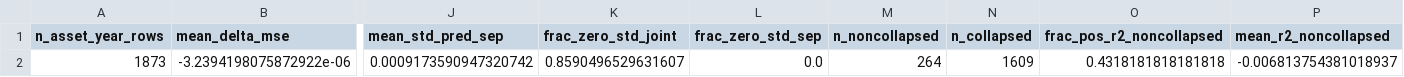
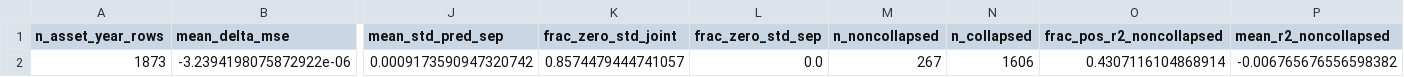
Before and after one commit to bmulder03/bachelors-thesis, a CSV file: results/shrinkage_diagnostics_F3_L30/overall_summary.csv, drawn as a sheet; only a part is shown, gaps mark what is left out; the diff names each change by its address in the sheet, - before the commit and + after, or states it on an @@ line.

```diff
--- a/results/shrinkage_diagnostics_F3_L30/overall_summary.csv
+++ b/results/shrinkage_diagnostics_F3_L30/overall_summary.csv
-K2 (frac_zero_std_joint): 0.8590496529631607
+K2 (frac_zero_std_joint): 0.8574479444741057
-M2 (n_noncollapsed): 264
+M2 (n_noncollapsed): 267
-N2 (n_collapsed): 1609
+N2 (n_collapsed): 1606
-O2 (frac_pos_r2_noncollapsed): 0.4318181818181818
+O2 (frac_pos_r2_noncollapsed): 0.4307116104868914
-P2 (mean_r2_noncollapsed): -0.006813754381018937
+P2 (mean_r2_noncollapsed): -0.006765676556598382
```
Also changed, not shown: results/shrinkage_diagnostics_F1_L30/overall_summary.csv, results/shrinkage_diagnostics_F1_L30/year_summary.csv, 10 other files.
